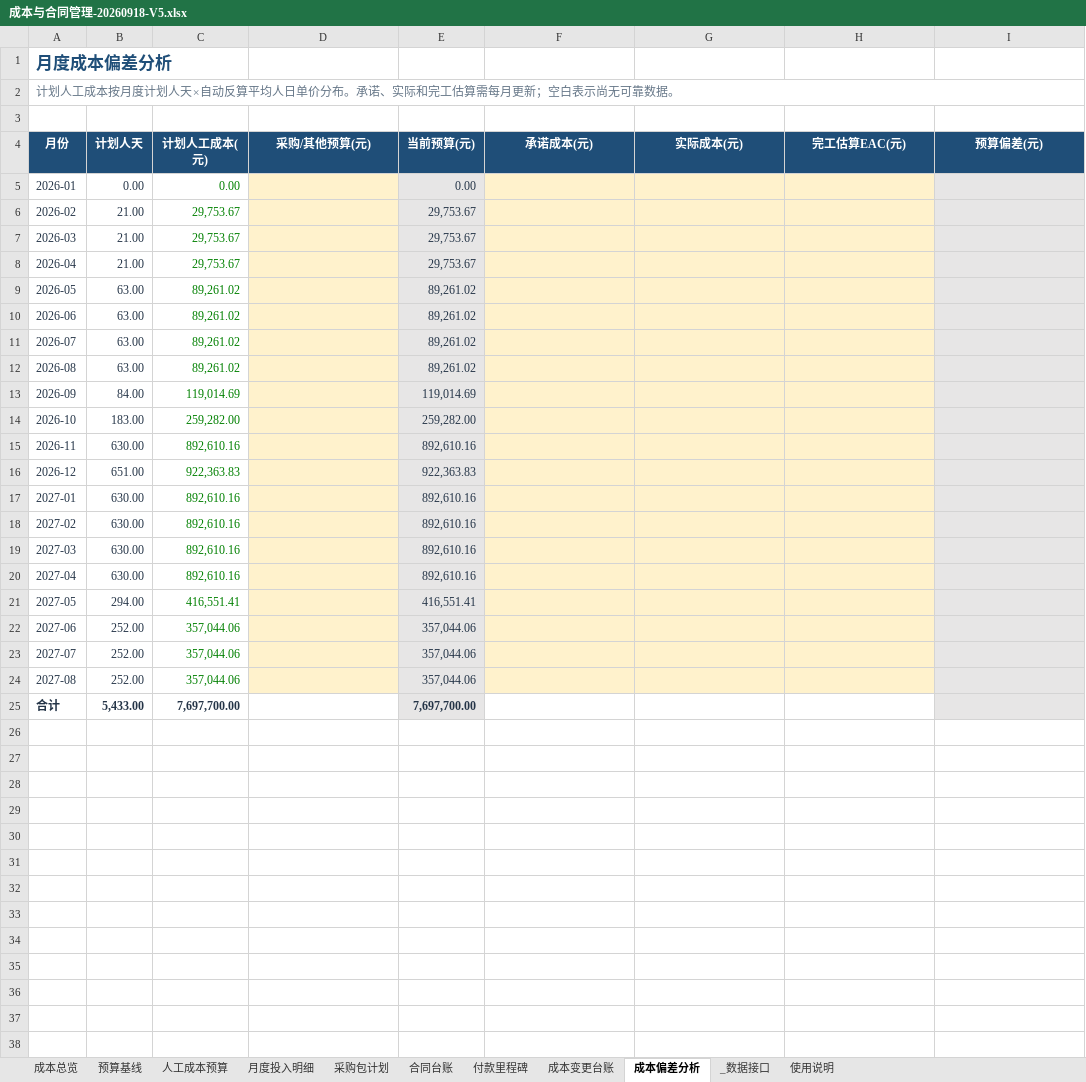
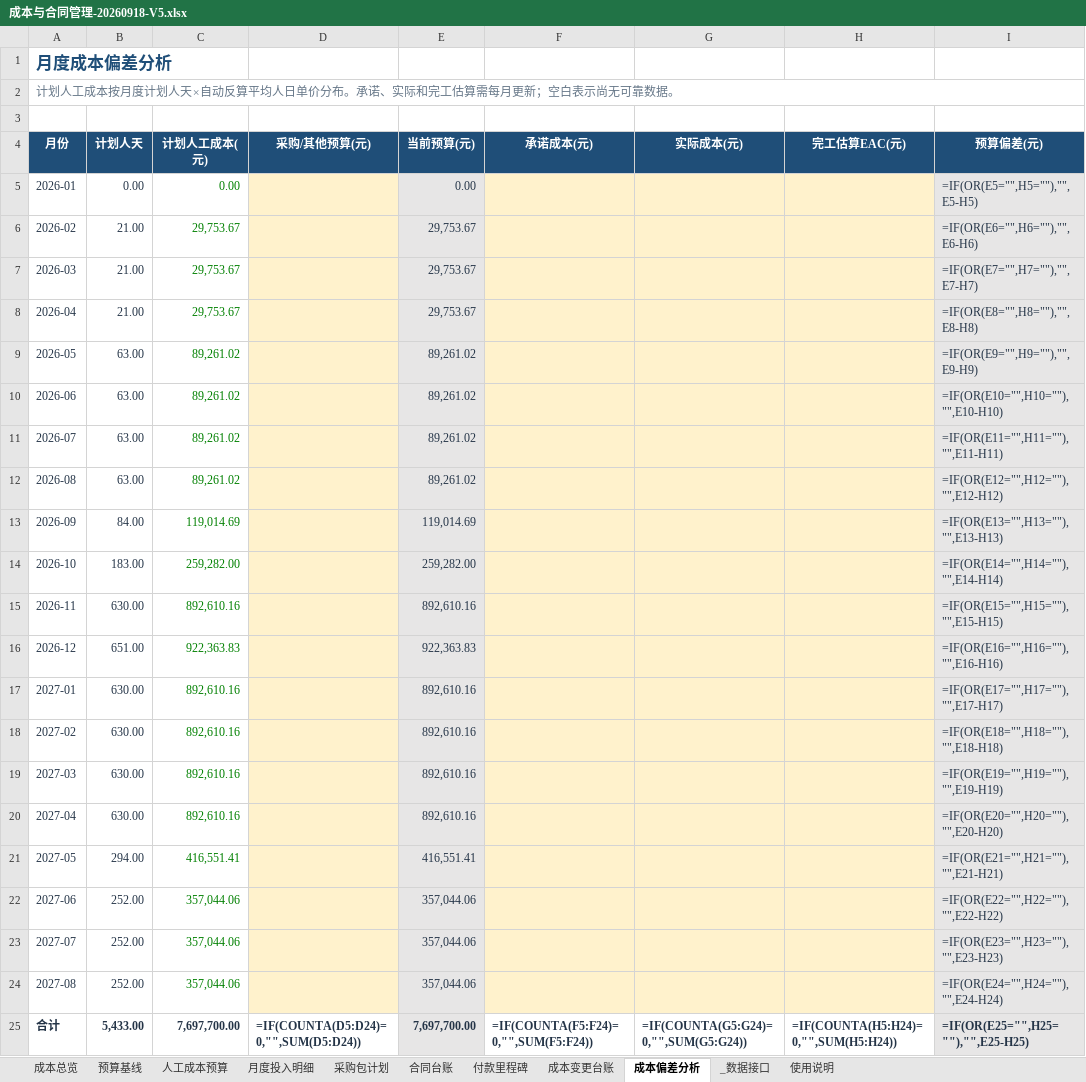
Before and after one commit to zhaolux/ai_pmo, an Excel workbook: 合同全生命周期管理系统-项目管理套件/05_成本与合同管理/成本与合同管理-20260918-V5.xlsx, sheet 成本偏差分析, drawn as a sheet; only a part is shown; values as stored, in another font and other column widths than the file's, no borders; formulas without a stored value are shown as written; the diff names each change by its address in the sheet, - before the commit and + after, or states it on an @@ line.

```diff
--- a/合同全生命周期管理系统-项目管理套件/05_成本与合同管理/成本与合同管理-20260918-V5.xlsx (sheet 成本偏差分析)
+++ b/合同全生命周期管理系统-项目管理套件/05_成本与合同管理/成本与合同管理-20260918-V5.xlsx (sheet 成本偏差分析)
-I5 (预算偏差(元)): (empty)
+I5 (预算偏差(元)): =IF(OR(E5="",H5=""),"",E5-H5)
-I6 (预算偏差(元)): (empty)
+I6 (预算偏差(元)): =IF(OR(E6="",H6=""),"",E6-H6)
-I7 (预算偏差(元)): (empty)
+I7 (预算偏差(元)): =IF(OR(E7="",H7=""),"",E7-H7)
-I8 (预算偏差(元)): (empty)
+I8 (预算偏差(元)): =IF(OR(E8="",H8=""),"",E8-H8)
-I9 (预算偏差(元)): (empty)
+I9 (预算偏差(元)): =IF(OR(E9="",H9=""),"",E9-H9)
-I10 (预算偏差(元)): (empty)
+I10 (预算偏差(元)): =IF(OR(E10="",H10=""),"",E10-H10)
-I11 (预算偏差(元)): (empty)
+I11 (预算偏差(元)): =IF(OR(E11="",H11=""),"",E11-H11)
-I12 (预算偏差(元)): (empty)
+I12 (预算偏差(元)): =IF(OR(E12="",H12=""),"",E12-H12)
-I13 (预算偏差(元)): (empty)
+I13 (预算偏差(元)): =IF(OR(E13="",H13=""),"",E13-H13)
-I14 (预算偏差(元)): (empty)
+I14 (预算偏差(元)): =IF(OR(E14="",H14=""),"",E14-H14)
-I15 (预算偏差(元)): (empty)
+I15 (预算偏差(元)): =IF(OR(E15="",H15=""),"",E15-H15)
-I16 (预算偏差(元)): (empty)
+I16 (预算偏差(元)): =IF(OR(E16="",H16=""),"",E16-H16)
-I17 (预算偏差(元)): (empty)
+I17 (预算偏差(元)): =IF(OR(E17="",H17=""),"",E17-H17)
-I18 (预算偏差(元)): (empty)
+I18 (预算偏差(元)): =IF(OR(E18="",H18=""),"",E18-H18)
-I19 (预算偏差(元)): (empty)
+I19 (预算偏差(元)): =IF(OR(E19="",H19=""),"",E19-H19)
-I20 (预算偏差(元)): (empty)
+I20 (预算偏差(元)): =IF(OR(E20="",H20=""),"",E20-H20)
-I21 (预算偏差(元)): (empty)
+I21 (预算偏差(元)): =IF(OR(E21="",H21=""),"",E21-H21)
-I22 (预算偏差(元)): (empty)
+I22 (预算偏差(元)): =IF(OR(E22="",H22=""),"",E22-H22)
-I23 (预算偏差(元)): (empty)
+I23 (预算偏差(元)): =IF(OR(E23="",H23=""),"",E23-H23)
-I24 (预算偏差(元)): (empty)
+I24 (预算偏差(元)): =IF(OR(E24="",H24=""),"",E24-H24)
-D25 (采购/其他预算(元)): (empty)
+D25 (采购/其他预算(元)): =IF(COUNTA(D5:D24)=0,"",SUM(D5:D24))
-F25 (承诺成本(元)): (empty)
+F25 (承诺成本(元)): =IF(COUNTA(F5:F24)=0,"",SUM(F5:F24))
-G25 (实际成本(元)): (empty)
+G25 (实际成本(元)): =IF(COUNTA(G5:G24)=0,"",SUM(G5:G24))
-H25 (完工估算EAC(元)): (empty)
+H25 (完工估算EAC(元)): =IF(COUNTA(H5:H24)=0,"",SUM(H5:H24))
-I25 (预算偏差(元)): (empty)
+I25 (预算偏差(元)): =IF(OR(E25="",H25=""),"",E25-H25)
```
Also changed, not shown: sheet 月度投入明细, sheet 合同台账, sheet 人工成本预算, sheet 成本变更台账, sheet 采购包计划, sheet 预算基线, formulas that keep their value, 1 other file.
